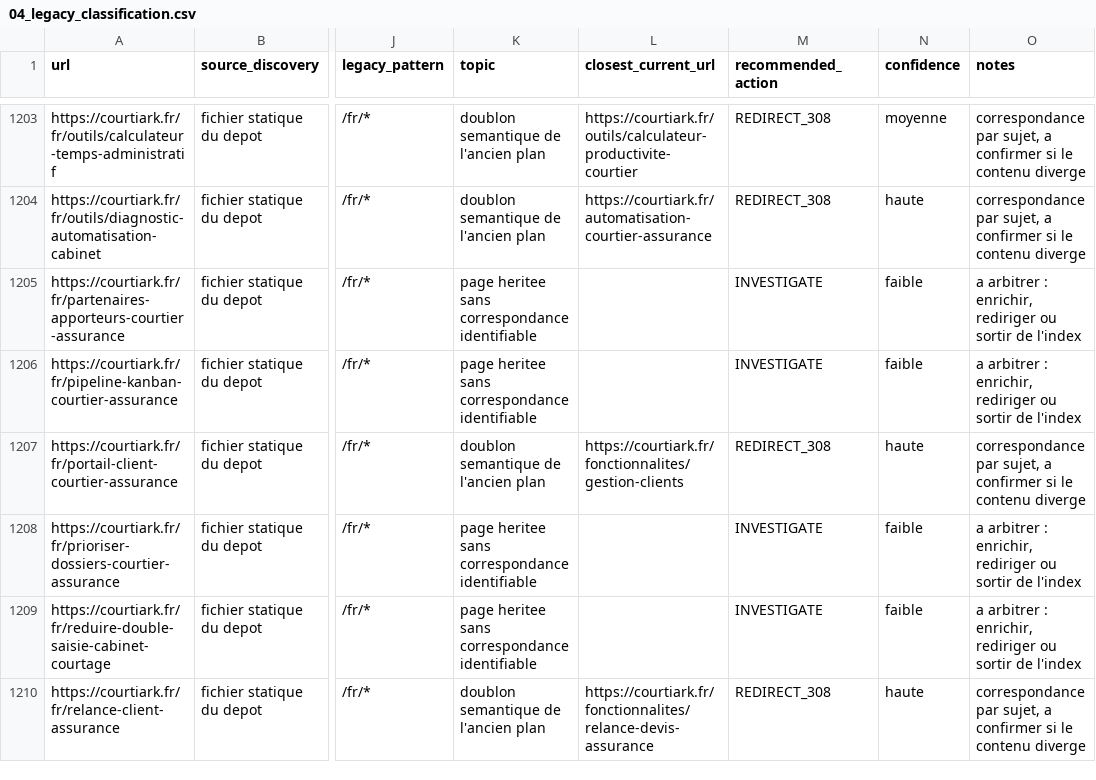
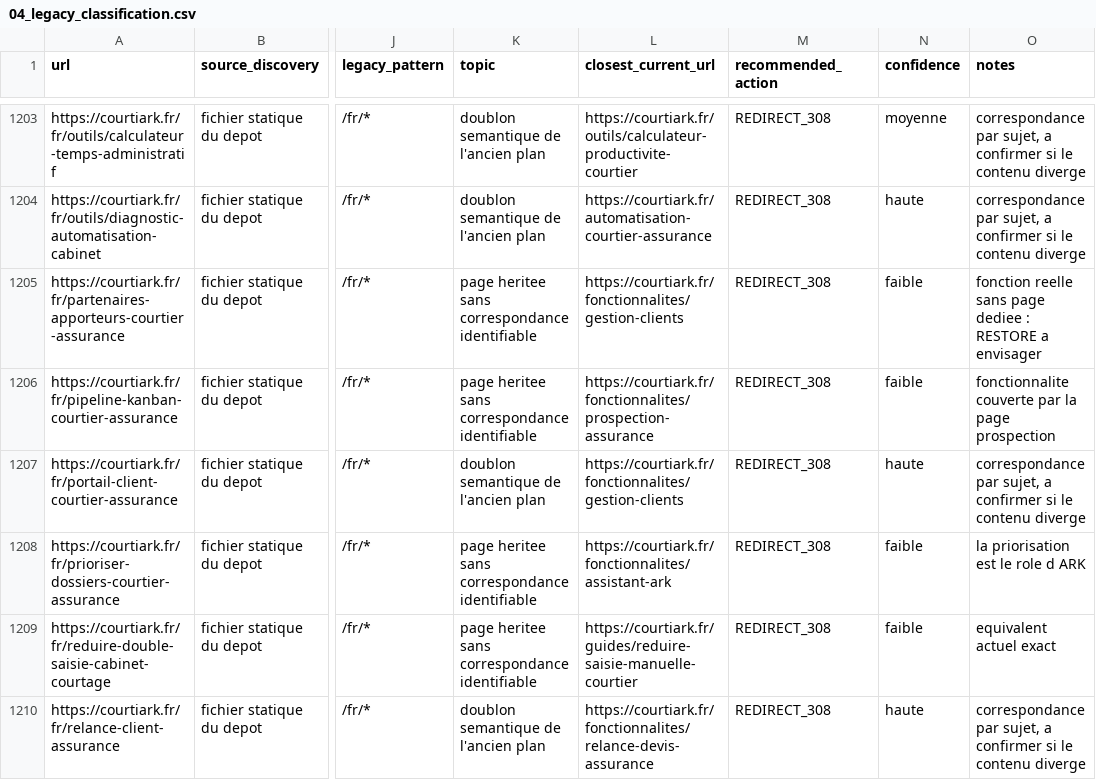
Before and after one commit to iamdalilrhasrhass-sys/COURTIA, a CSV file: docs/seo/preuves/2026-09-26-phase-index-cleanup/04_legacy_classification.csv, drawn as a sheet; only a part is shown, gaps mark what is left out; the diff covers the shown part only; the diff names each change by its address in the sheet, - before the commit and + after, or states it on an @@ line.

Commit message:
fix(seo): resolve remaining legacy investigate urls (5 pages restaurees, 16 redirections permanentes)

```diff
--- a/docs/seo/preuves/2026-09-26-phase-index-cleanup/04_legacy_classification.csv
+++ b/docs/seo/preuves/2026-09-26-phase-index-cleanup/04_legacy_classification.csv
-L1205 (closest_current_url): (empty)
+L1205 (closest_current_url): https://courtiark.fr/fonctionnalites/gestion-clients
-M1205:M1206 (recommended_action): INVESTIGATE
+M1205:M1206 (recommended_action): REDIRECT_308
-O1205 (notes): a arbitrer : enrichir, rediriger ou sortir de l'index
+O1205 (notes): fonction reelle sans page dediee : RESTORE a envisager
-L1206 (closest_current_url): (empty)
+L1206 (closest_current_url): https://courtiark.fr/fonctionnalites/prospection-assurance
-O1206 (notes): a arbitrer : enrichir, rediriger ou sortir de l'index
+O1206 (notes): fonctionnalite couverte par la page prospection
-L1208 (closest_current_url): (empty)
+L1208 (closest_current_url): https://courtiark.fr/fonctionnalites/assistant-ark
-M1208:M1209 (recommended_action): INVESTIGATE
+M1208:M1209 (recommended_action): REDIRECT_308
-O1208 (notes): a arbitrer : enrichir, rediriger ou sortir de l'index
+O1208 (notes): la priorisation est le role d ARK
-L1209 (closest_current_url): (empty)
+L1209 (closest_current_url): https://courtiark.fr/guides/reduire-saisie-manuelle-courtier
-O1209 (notes): a arbitrer : enrichir, rediriger ou sortir de l'index
+O1209 (notes): equivalent actuel exact
```
Also changed, not shown: 51 edited cells elsewhere in this file, seo/verdicts.csv, 17 other files.
